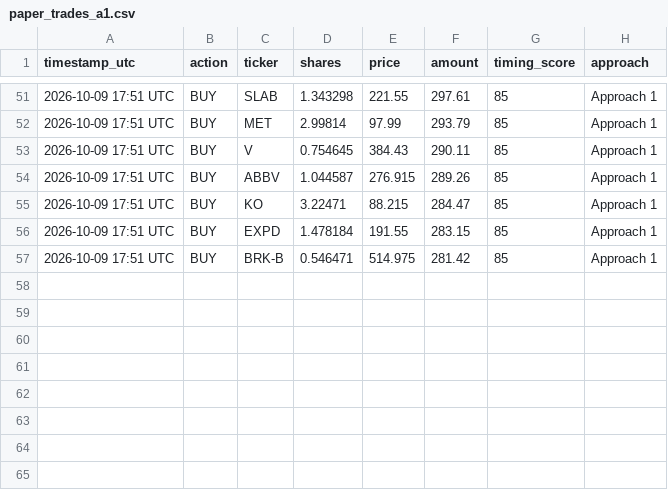
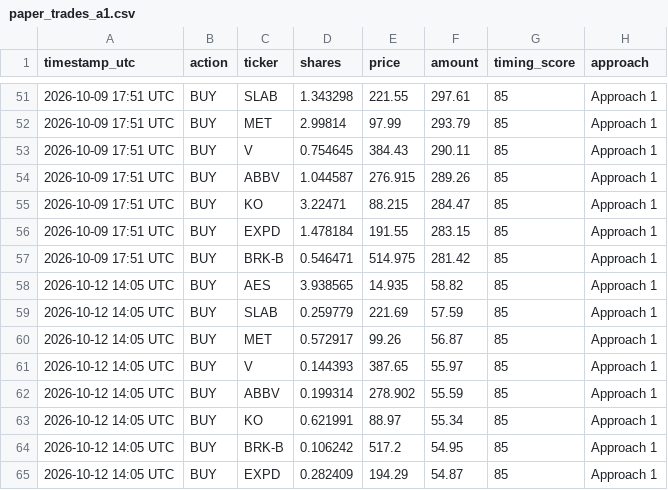
Before and after one commit to parthmalkan/Paper-Trade-US-stock, a CSV file: paper_trades_a1.csv, drawn as a sheet; only a part is shown, gaps mark what is left out; the diff names each change by its address in the sheet, - before the commit and + after, or states it on an @@ line.

```diff
--- a/paper_trades_a1.csv
+++ b/paper_trades_a1.csv
+row 58: 2026-10-12 14:05 UTC | BUY | AES | 3.938565 | 14.935 | 58.82 | 85 | Approach 1
+row 59: 2026-10-12 14:05 UTC | BUY | SLAB | 0.259779 | 221.69 | 57.59 | 85 | Approach 1
+row 60: 2026-10-12 14:05 UTC | BUY | MET | 0.572917 | 99.26 | 56.87 | 85 | Approach 1
+row 61: 2026-10-12 14:05 UTC | BUY | V | 0.144393 | 387.65 | 55.97 | 85 | Approach 1
+row 62: 2026-10-12 14:05 UTC | BUY | ABBV | 0.199314 | 278.902 | 55.59 | 85 | Approach 1
+row 63: 2026-10-12 14:05 UTC | BUY | KO | 0.621991 | 88.97 | 55.34 | 85 | Approach 1
+row 64: 2026-10-12 14:05 UTC | BUY | BRK-B | 0.106242 | 517.2 | 54.95 | 85 | Approach 1
+row 65: 2026-10-12 14:05 UTC | BUY | EXPD | 0.282409 | 194.29 | 54.87 | 85 | Approach 1
```
Also changed, not shown: paper_summary.csv, paper_trades_a2.csv, 4 other files.
